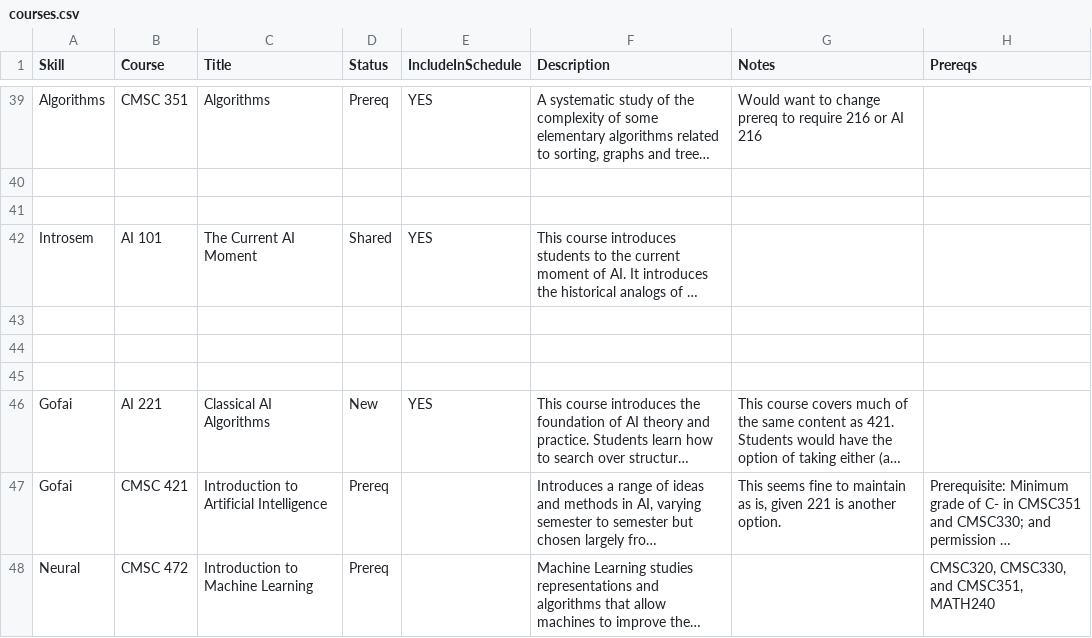
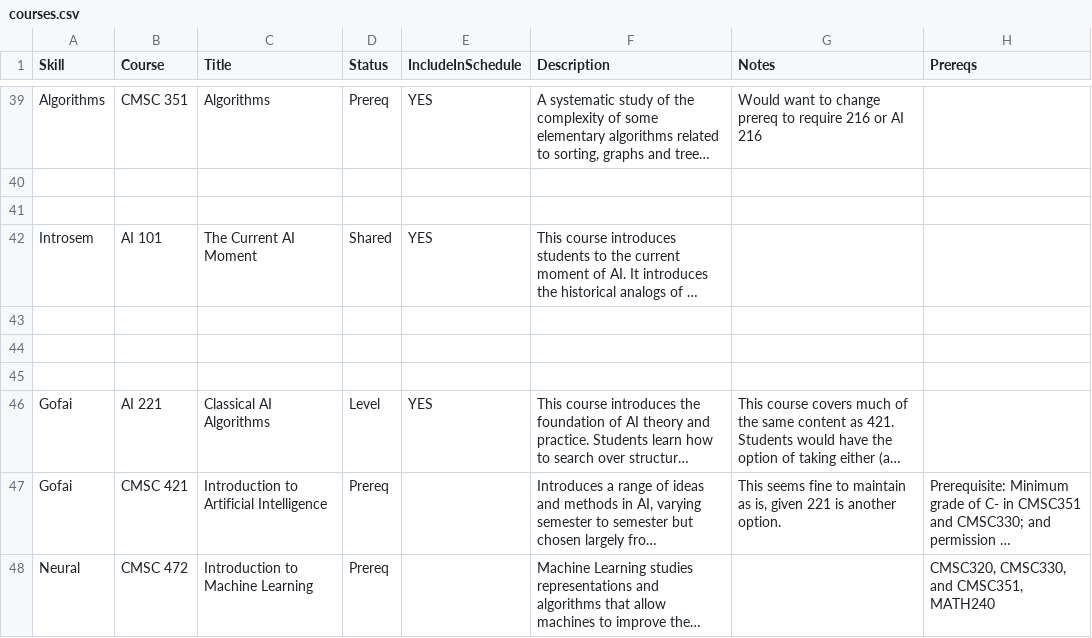
Before and after one commit to ezubaric/bs_in_ai, a CSV file: course_source/courses.csv, drawn as a sheet; only a part is shown, gaps mark what is left out; long unchanged cells end in …; the diff covers the shown part only; the diff names each change by its address in the sheet, - before the commit and + after, or states it on an @@ line.

```diff
--- a/course_source/courses.csv
+++ b/course_source/courses.csv
-D46 (Status): New
+D46 (Status): Level
```
Also changed, not shown: 5 edited cells elsewhere in this file, 4 other files.
